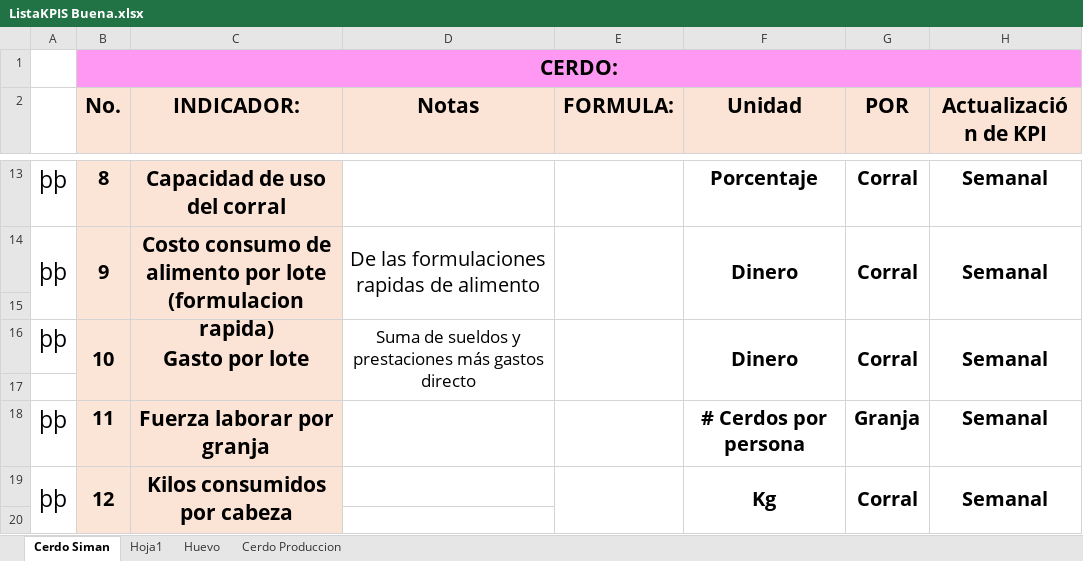
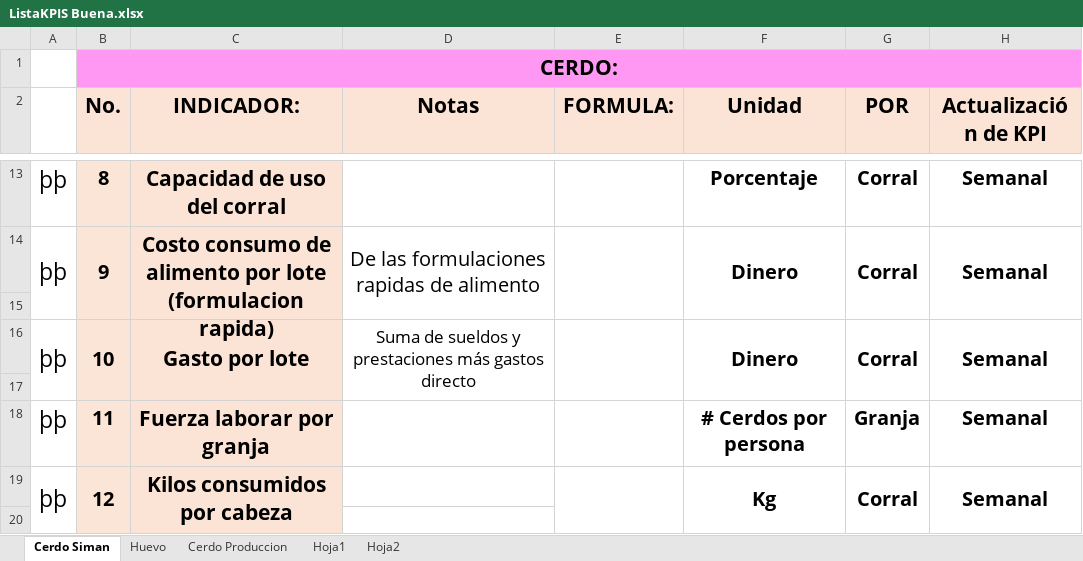
Before and after one commit to NatashaGamez/Granja, an Excel workbook: GV/FINAL/ListaKPIS Buena.xlsx, sheet Cerdo Siman, drawn as a sheet; only a part is shown, gaps mark what is left out; values as stored, in another font and other column widths than the file's, no borders; charts and pictures not drawn; the diff names each change by its address in the sheet, - before the commit and + after, or states it on an @@ line.

```diff
--- a/GV/FINAL/ListaKPIS Buena.xlsx (sheet Cerdo Siman)
+++ b/GV/FINAL/ListaKPIS Buena.xlsx (sheet Cerdo Siman)
+sheet tab: Hoja2
@@ sheet tab order changed: Cerdo Siman | Huevo | Cerdo Produccion | Hoja1 | Hoja2 @@
+A16:A17 merged
```
Also changed, not shown: sheet Huevo, 6 other files.
